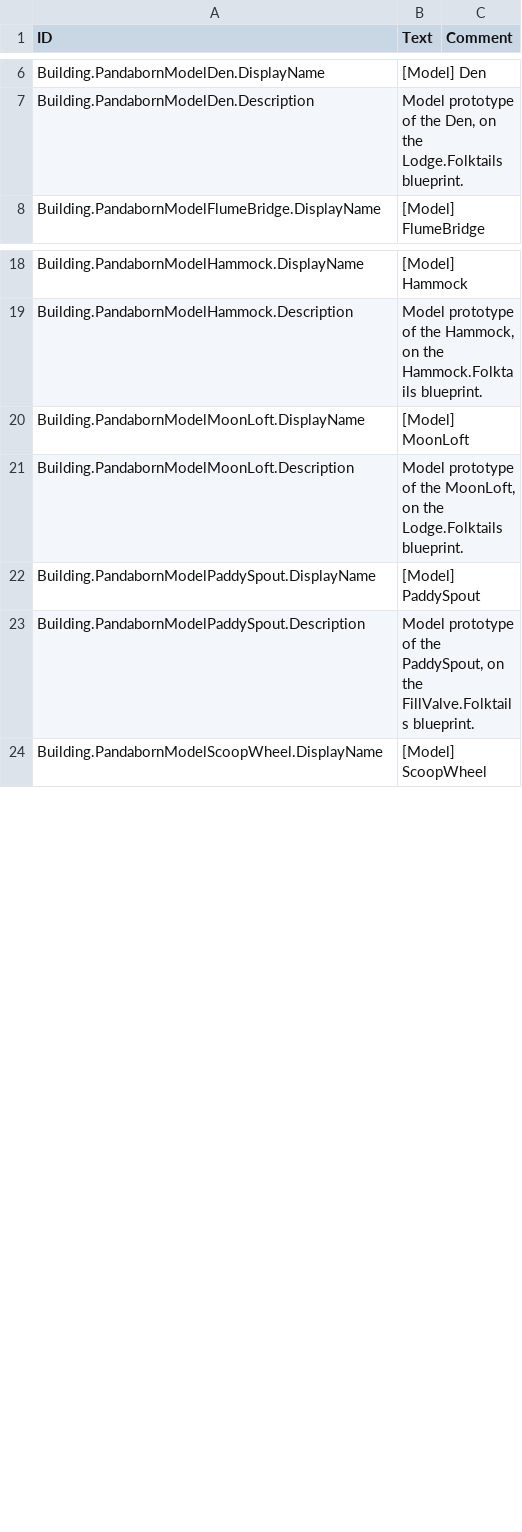
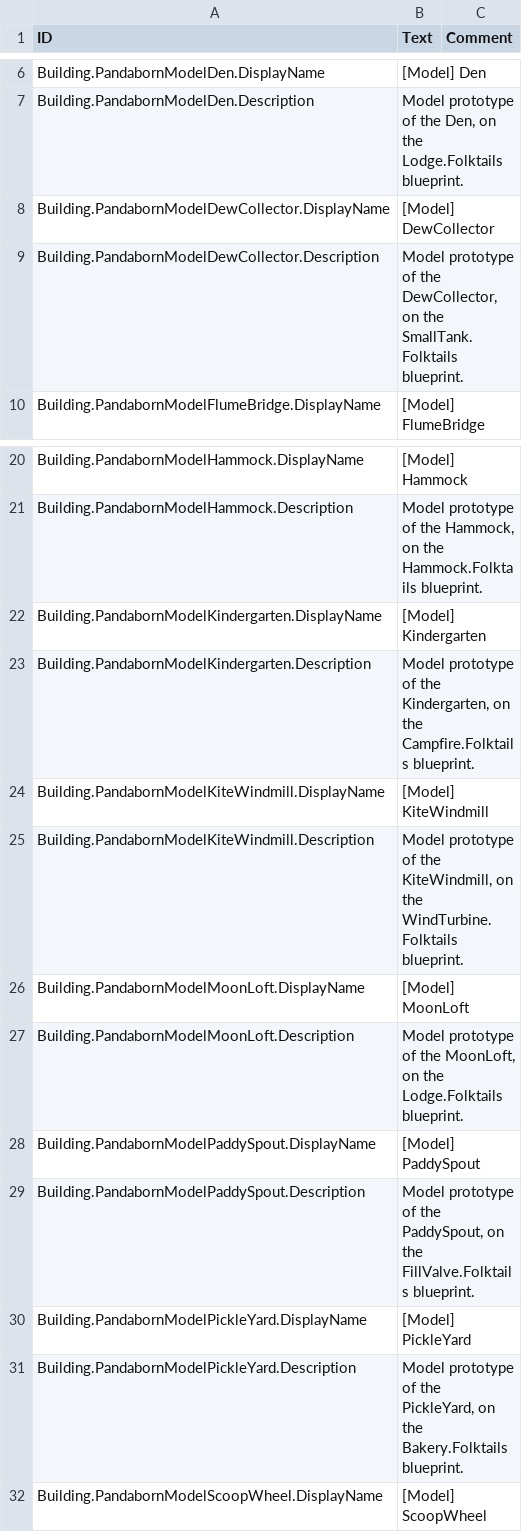
Before and after one commit to JigglyPanda/Timberborn-Pandaborn-Factions, a CSV file: proto/models/mod/Localizations/enUS_PandabornProtoModels.csv, drawn as a sheet; only a part is shown, gaps mark what is left out.

```diff
--- a/proto/models/mod/Localizations/enUS_PandabornProtoModels.csv
+++ b/proto/models/mod/Localizations/enUS_PandabornProtoModels.csv
@@ -7,2 +7,4 @@ Building.PandabornModelDen.DisplayName,"[Model] Den",
 Building.PandabornModelDen.Description,"Model prototype of the Den, on the Lodge.Folktails blueprint.",
+Building.PandabornModelDewCollector.DisplayName,"[Model] DewCollector",
+Building.PandabornModelDewCollector.Description,"Model prototype of the DewCollector, on the SmallTank.Folktails blueprint.",
 Building.PandabornModelFlumeBridge.DisplayName,"[Model] FlumeBridge",
@@ -19,2 +21,6 @@ Building.PandabornModelHammock.DisplayName,"[Model] Hammock",
 Building.PandabornModelHammock.Description,"Model prototype of the Hammock, on the Hammock.Folktails blueprint.",
+Building.PandabornModelKindergarten.DisplayName,"[Model] Kindergarten",
+Building.PandabornModelKindergarten.Description,"Model prototype of the Kindergarten, on the Campfire.Folktails blueprint.",
+Building.PandabornModelKiteWindmill.DisplayName,"[Model] KiteWindmill",
+Building.PandabornModelKiteWindmill.Description,"Model prototype of the KiteWindmill, on the WindTurbine.Folktails blueprint.",
 Building.PandabornModelMoonLoft.DisplayName,"[Model] MoonLoft",
@@ -23,2 +29,4 @@ Building.PandabornModelPaddySpout.DisplayName,"[Model] PaddySpout",
 Building.PandabornModelPaddySpout.Description,"Model prototype of the PaddySpout, on the FillValve.Folktails blueprint.",
+Building.PandabornModelPickleYard.DisplayName,"[Model] PickleYard",
+Building.PandabornModelPickleYard.Description,"Model prototype of the PickleYard, on the Bakery.Folktails blueprint.",
 Building.PandabornModelScoopWheel.DisplayName,"[Model] ScoopWheel",
```
Also changed, not shown: 23 other files.
